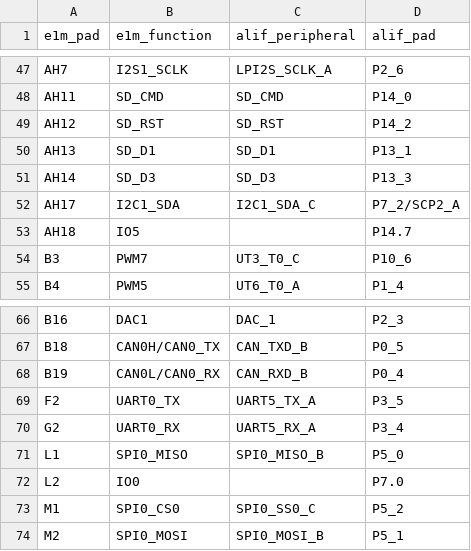
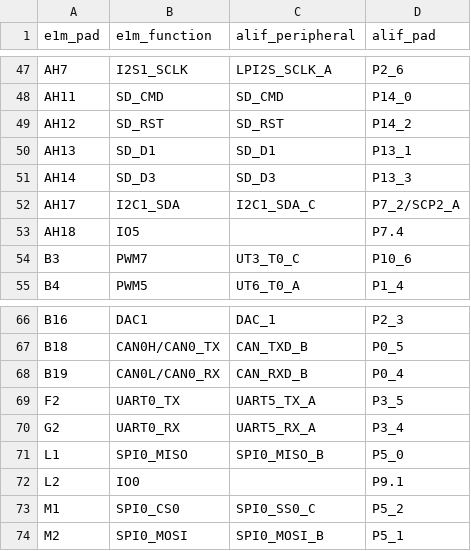
Before and after one commit to alplabai/alp-sdk, a TSV file: metadata/e1m_modules/aen/from-alif.tsv, drawn as a sheet; only a part is shown, gaps mark what is left out.

```diff
--- a/metadata/e1m_modules/aen/from-alif.tsv
+++ b/metadata/e1m_modules/aen/from-alif.tsv
@@ -52,3 +52,3 @@ AH14	SD_D3	SD_D3	P13_3
 AH17	I2C1_SDA	I2C1_SDA_C	P7_2/SCP2_A
-AH18	IO5		P14.7
+AH18	IO5		P7.4
 B3	PWM7	UT3_T0_C	P10_6
@@ -71,3 +71,3 @@ G2	UART0_RX	UART5_RX_A	P3_4
 L1	SPI0_MISO	SPI0_MISO_B	P5_0
-L2	IO0		P7.0
+L2	IO0		P9.1
 M1	SPI0_CS0	SPI0_SS0_C	P5_2
```
Also changed, not shown: 7 other files.
